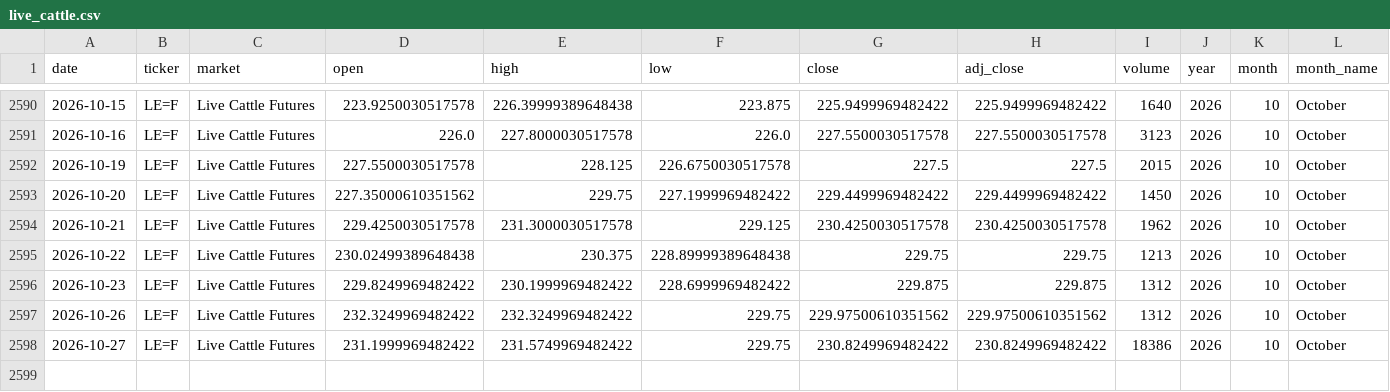
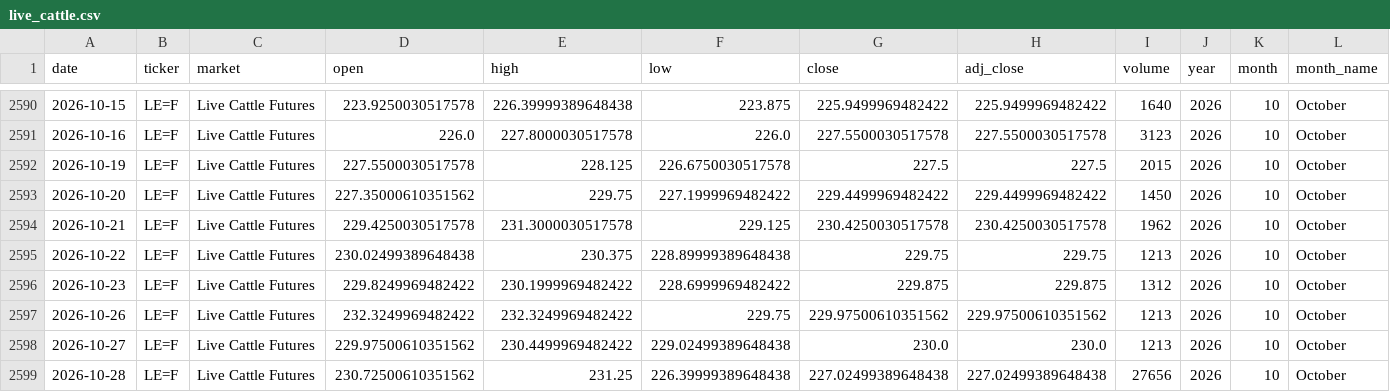
Before and after one commit to franciscomoreno-nicesa/cattle-futures-prices, a CSV file: data/live_cattle.csv, drawn as a sheet; only a part is shown, gaps mark what is left out; rows hold the shown columns only; the diff names each change by its address in the sheet, - before the commit and + after, or states it on an @@ line.

```diff
--- a/data/live_cattle.csv
+++ b/data/live_cattle.csv
-I2597 (volume): 1312
+I2597 (volume): 1213
-D2598 (open): 231.1999969482422
+D2598 (open): 229.97500610351562
-E2598 (high): 231.5749969482422
+E2598 (high): 230.4499969482422
-F2598 (low): 229.75
+F2598 (low): 229.02499389648438
-G2598 (close): 230.8249969482422
+G2598 (close): 230.0
-H2598 (adj_close): 230.8249969482422
+H2598 (adj_close): 230.0
-I2598 (volume): 18386
+I2598 (volume): 1213
+row 2599: 2026-10-28 | LE=F | Live Cattle Futures | 230.72500610351562 | 231.25 | 226.39999389648438 | 227.02499389648438 | 227.02499389648438 | 27656 | 2026 | 10 | October
```
Also changed, not shown: data/cattle_futures_combined.csv, data/feeder_cattle.csv.
